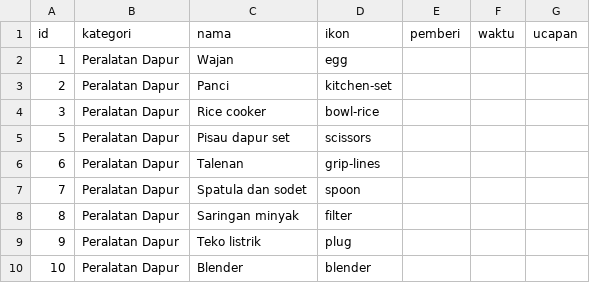
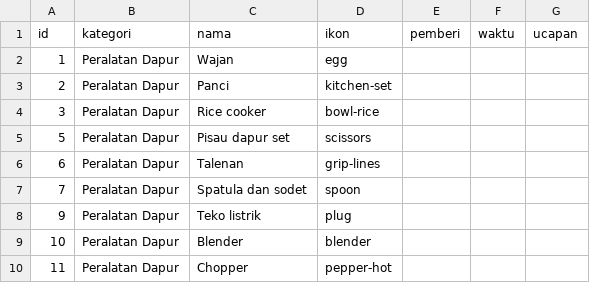
Before and after one commit to gift-wedding-juve-tata/gift-wedding-juve-tata.github.io, a CSV file: data/gifts.csv, drawn as a sheet; only a part is shown; the shorter side is filled out with more unchanged rows.

Commit message:
🗑 Hapus Saringan minyak

```diff
--- a/data/gifts.csv
+++ b/data/gifts.csv
@@ -7,3 +7,2 @@ id,kategori,nama,ikon,pemberi,waktu,ucapan
 7,Peralatan Dapur,Spatula dan sodet,spoon,,,
-8,Peralatan Dapur,Saringan minyak,filter,,,
 9,Peralatan Dapur,Teko listrik,plug,,,
```
